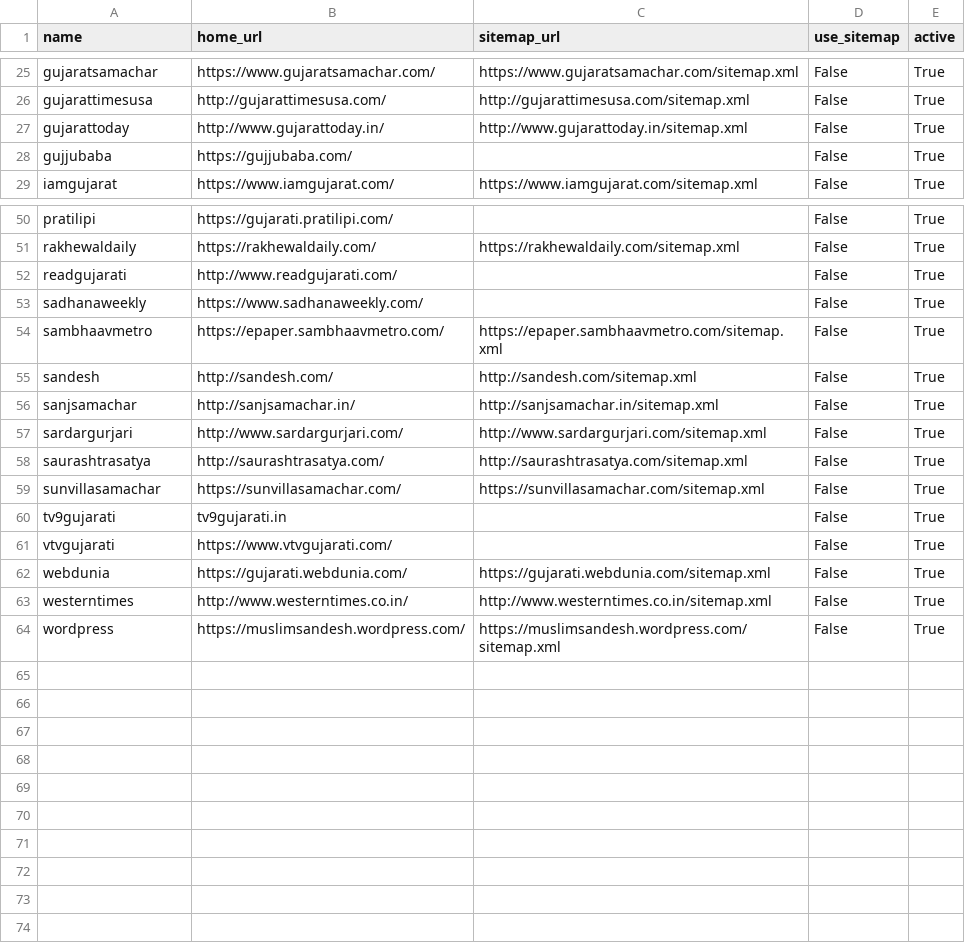
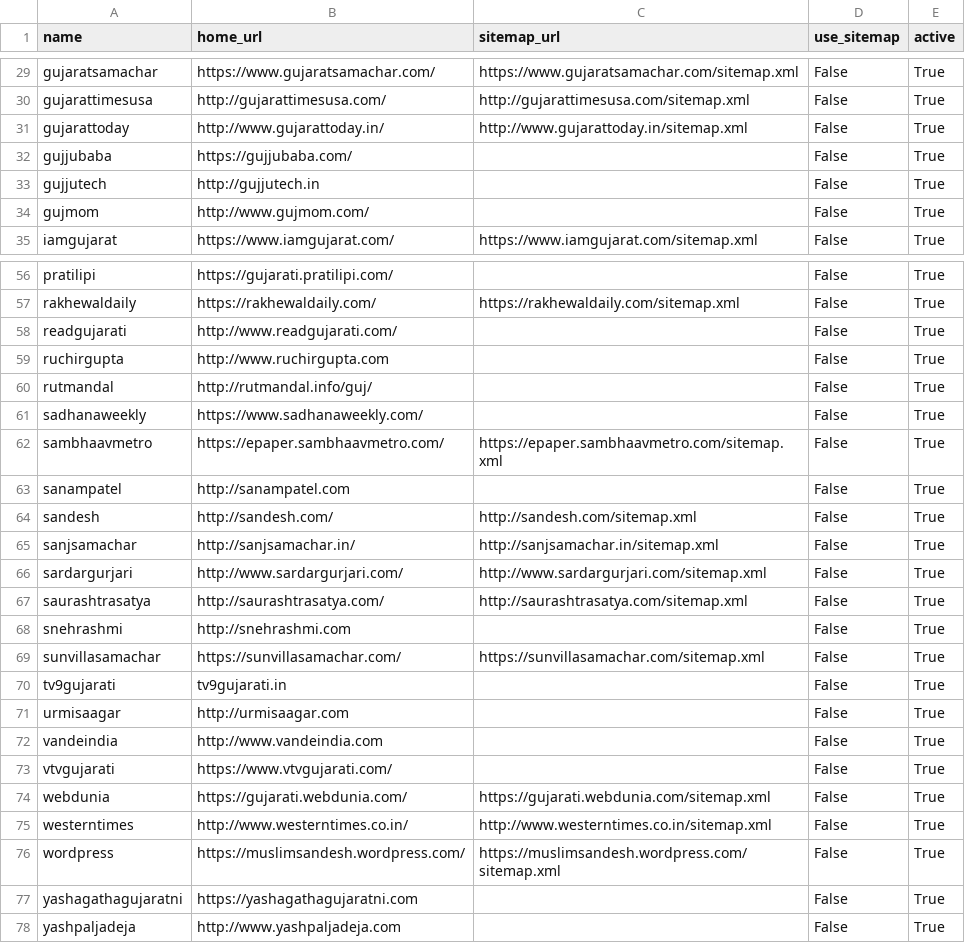
Before and after one commit to divkakwani/webcorpus, a CSV file: sources/gu.csv, drawn as a sheet; only a part is shown, gaps mark what is left out; the diff covers the shown part only; the diff names each change by its address in the sheet, - before the commit and + after, or states it on an @@ line.

```diff
--- a/sources/gu.csv
+++ b/sources/gu.csv
+row 33: gujjutech | http://gujjutech.in |  | False | True
+row 34: gujmom | http://www.gujmom.com/ |  | False | True
+row 59: ruchirgupta | http://www.ruchirgupta.com |  | False | True
+row 60: rutmandal | http://rutmandal.info/guj/ |  | False | True
+row 63: sanampatel | http://sanampatel.com |  | False | True
+row 68: snehrashmi | http://snehrashmi.com |  | False | True
+row 71: urmisaagar | http://urmisaagar.com |  | False | True
+row 72: vandeindia | http://www.vandeindia.com |  | False | True
+row 77: yashagathagujaratni | https://yashagathagujaratni.com |  | False | True
+row 78: yashpaljadeja | http://www.yashpaljadeja.com |  | False | True
```
Also changed, not shown: 4 added rows and 2 moved rows elsewhere in this file, sources/kn.csv, sources/mr.csv, 2 other files.
